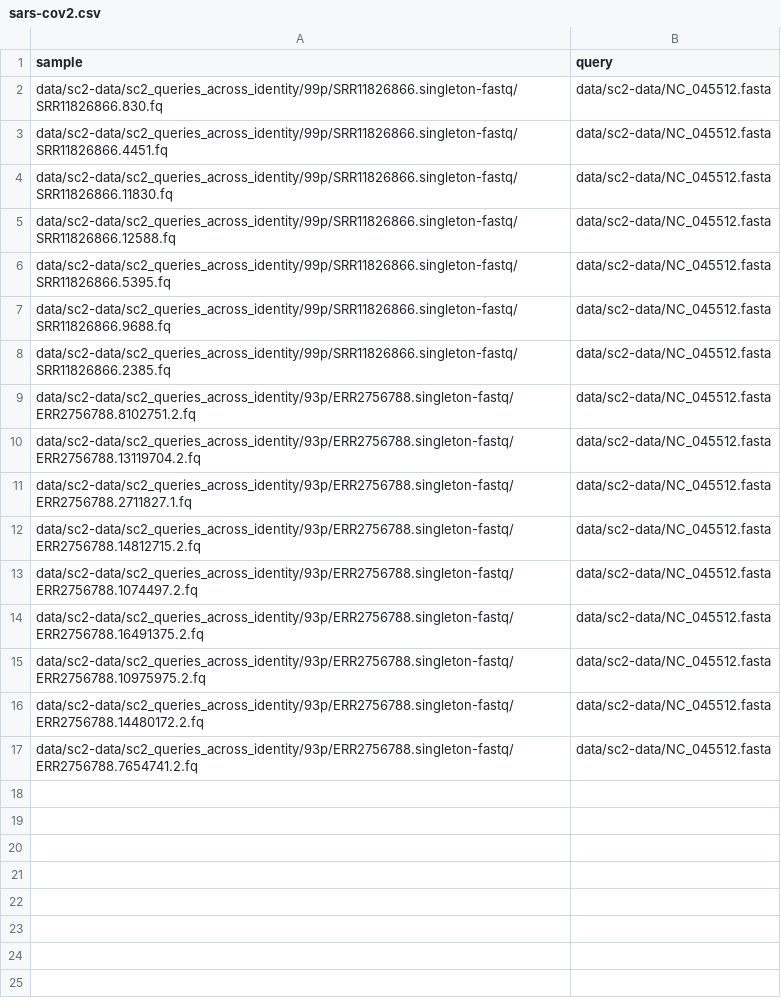
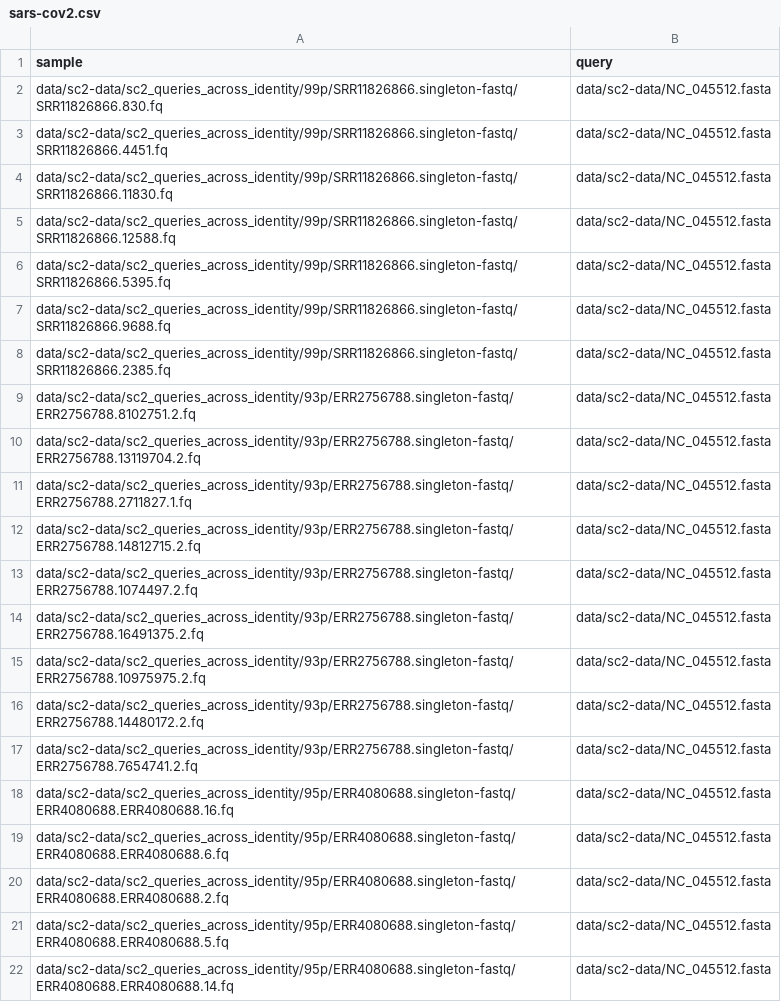
Before and after one commit to NCBI-Codeathons/bothie, a CSV file: data/sars-cov2.csv, drawn as a sheet; the diff names each change by its address in the sheet, - before the commit and + after, or states it on an @@ line.

```diff
--- a/data/sars-cov2.csv
+++ b/data/sars-cov2.csv
+row 18: data/sc2-data/sc2_queries_across_identity/95p/ERR4080688.singleton-fastq/ERR4080688.ERR4080688.16.fq | data/sc2-data/NC_045512.fasta
+row 19: data/sc2-data/sc2_queries_across_identity/95p/ERR4080688.singleton-fastq/ERR4080688.ERR4080688.6.fq | data/sc2-data/NC_045512.fasta
+row 20: data/sc2-data/sc2_queries_across_identity/95p/ERR4080688.singleton-fastq/ERR4080688.ERR4080688.2.fq | data/sc2-data/NC_045512.fasta
+row 21: data/sc2-data/sc2_queries_across_identity/95p/ERR4080688.singleton-fastq/ERR4080688.ERR4080688.5.fq | data/sc2-data/NC_045512.fasta
+row 22: data/sc2-data/sc2_queries_across_identity/95p/ERR4080688.singleton-fastq/ERR4080688.ERR4080688.14.fq | data/sc2-data/NC_045512.fasta
```
Also changed, not shown: 23 other files.
